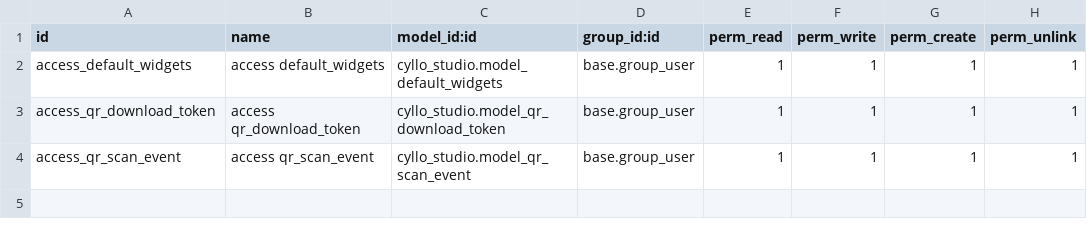
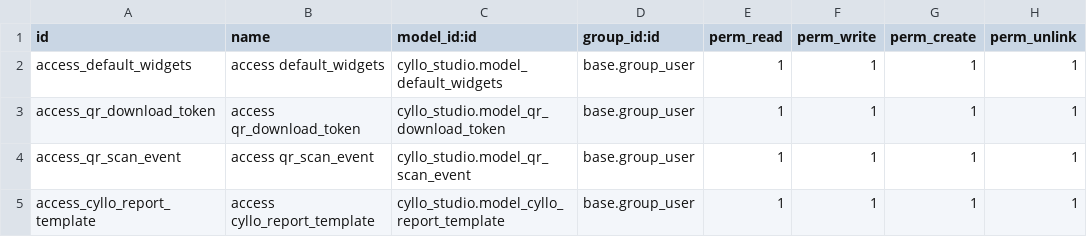
Before and after one commit to mehbincybro/cyllo_studio, a CSV file: cyllo_studio/security/ir.model.access.csv, drawn as a sheet; the diff names each change by its address in the sheet, - before the commit and + after, or states it on an @@ line.

Commit message:
[UPDT]Updates on studio report

```diff
--- a/cyllo_studio/security/ir.model.access.csv
+++ b/cyllo_studio/security/ir.model.access.csv
+row 5: access_cyllo_report_template | access cyllo_report_template | cyllo_studio.model_cyllo_report_template | base.group_user | 1 | 1 | 1 | 1
```
Also changed, not shown: 14 other files.
